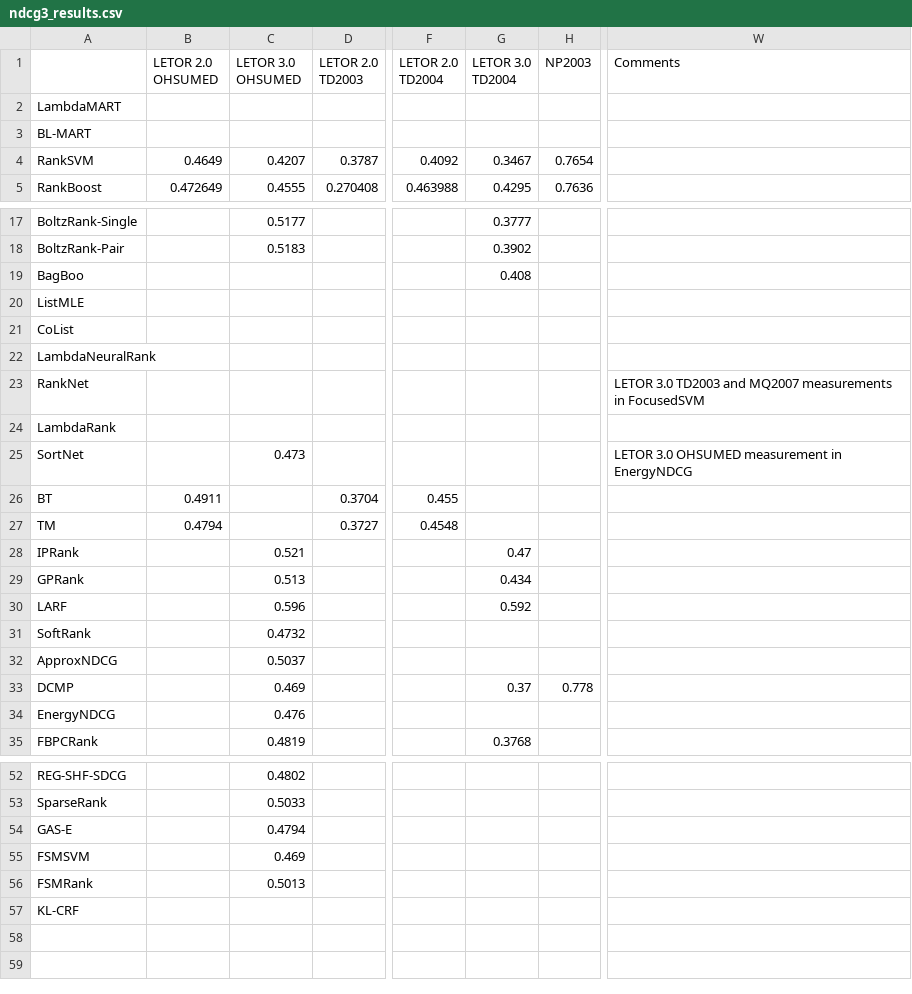
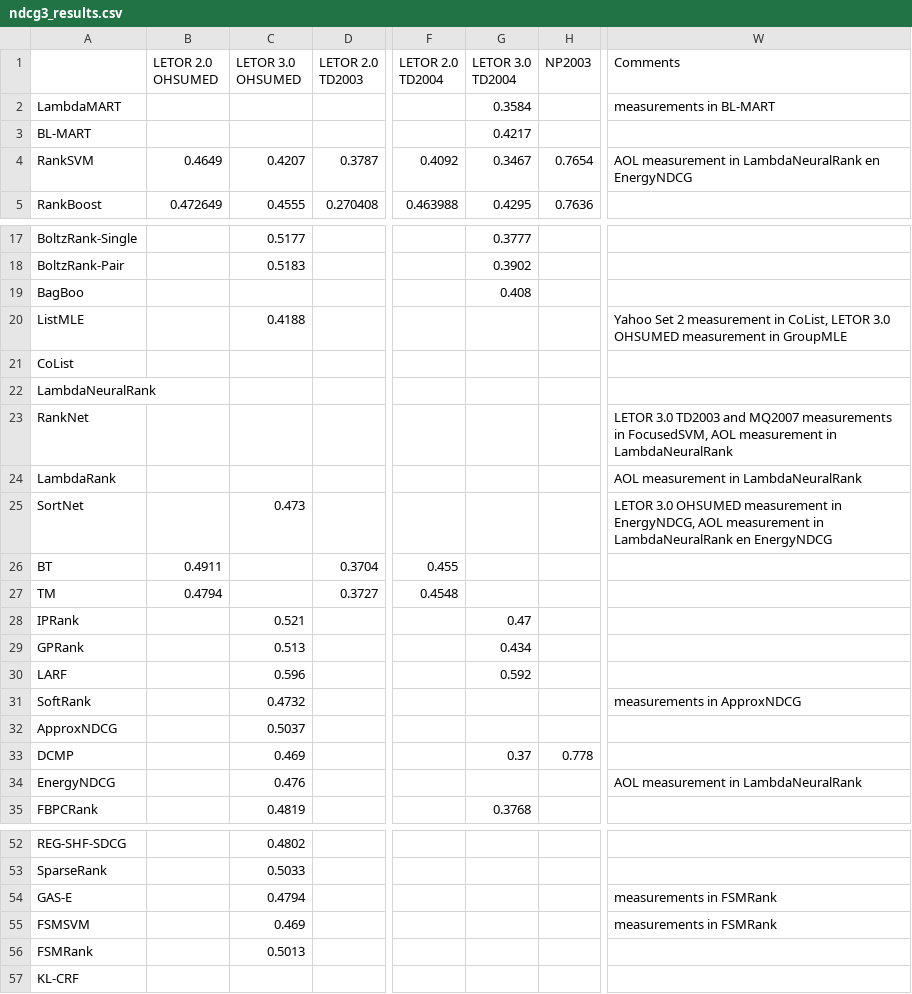
Before and after one commit to TaXxER/Afstuderen, a CSV file: method_selection/ndcg3_results.csv, drawn as a sheet; only a part is shown, gaps mark what is left out; the diff covers the shown part only; the diff names each change by its address in the sheet, - before the commit and + after, or states it on an @@ line.

```diff
--- a/method_selection/ndcg3_results.csv
+++ b/method_selection/ndcg3_results.csv
-G2 (LETOR 3.0 TD2004): (empty)
+G2 (LETOR 3.0 TD2004): 0.3584
-W2 (Comments): (empty)
+W2 (Comments): measurements in BL-MART
-G3 (LETOR 3.0 TD2004): (empty)
+G3 (LETOR 3.0 TD2004): 0.4217
-W4 (Comments): (empty)
+W4 (Comments): AOL measurement in LambdaNeuralRank en EnergyNDCG
-C20 (LETOR 3.0 OHSUMED): (empty)
+C20 (LETOR 3.0 OHSUMED): 0.4188
-W20 (Comments): (empty)
+W20 (Comments): Yahoo Set 2 measurement in CoList, LETOR 3.0 OHSUMED measurement in GroupMLE
-W23 (Comments): …measurements in FocusedSVM
+W23 (Comments): …measurements in FocusedSVM, AOL measurement in LambdaNeuralRank
-W24 (Comments): (empty)
+W24 (Comments): AOL measurement in LambdaNeuralRank
-W25 (Comments): …measurement in EnergyNDCG
+W25 (Comments): …measurement in EnergyNDCG, AOL measurement in LambdaNeuralRank en EnergyNDCG
-W31 (Comments): (empty)
+W31 (Comments): measurements in ApproxNDCG
-W34 (Comments): (empty)
+W34 (Comments): AOL measurement in LambdaNeuralRank
-W54:W55 (Comments): (empty)
+W54:W55 (Comments): measurements in FSMRank
```
Also changed, not shown: 1 edited cell elsewhere in this file, method_selection/map_results.csv, method_selection/ndcg10_results.csv, 2 other files.
